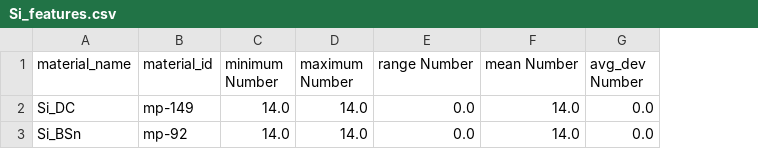
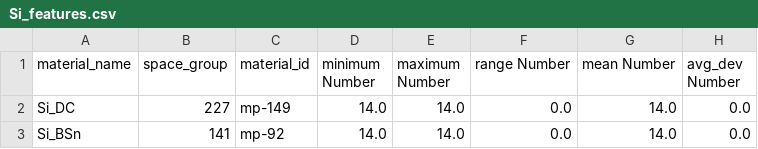
Before and after one commit to mse215/Project-3-DFT-and-ML, a CSV file: Si_features.csv, drawn as a sheet; only a part is shown; the diff names each change by its address in the sheet, - before the commit and + after, or states it on an @@ line.

```diff
--- a/Si_features.csv
+++ b/Si_features.csv
+column B (space_group), rows 2-3: 227 | 141
```
Also changed, not shown: 2 other files.
